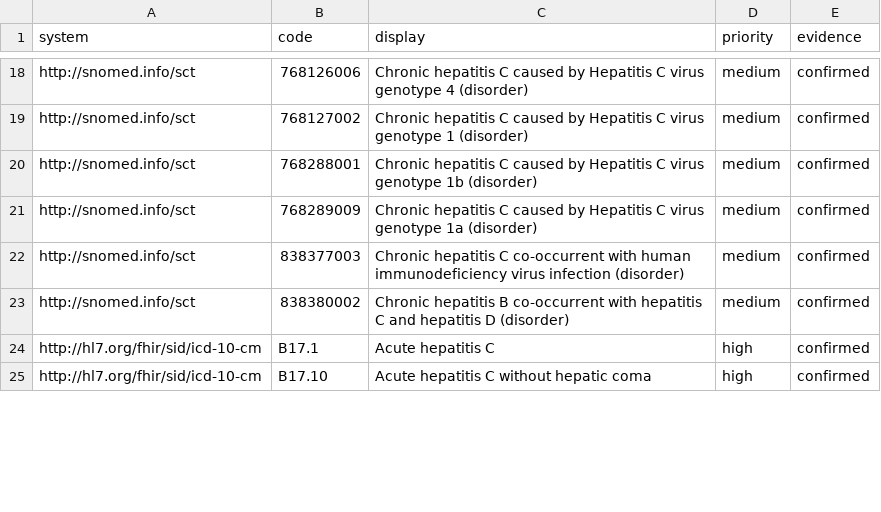
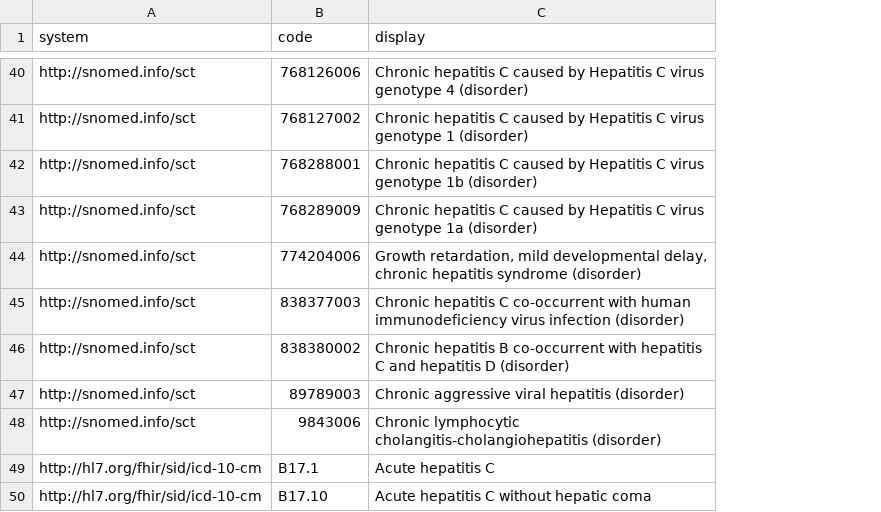
Before and after one commit to smart-on-fhir/cumulus-library-kidney-transplant, a CSV file: spreadsheet/vsac/dx_infection_hepatitis_c.csv, drawn as a sheet; only a part is shown, gaps mark what is left out; removed rows and columns are numbered as before the commit, all else as after; the diff covers the shown part only; the diff names each change by its address in the sheet, - before the commit and + after, or states it on an @@ line.

```diff
--- a/spreadsheet/vsac/dx_infection_hepatitis_c.csv
+++ b/spreadsheet/vsac/dx_infection_hepatitis_c.csv
-column D (priority), rows 18-25: medium | medium | medium | medium | medium | medium | high | high
-column E (evidence), rows 18-25: all confirmed
+row 44: http://snomed.info/sct | 774204006 | Growth retardation, mild developmental delay, chronic hepatitis syndrome (disorder)
+row 47: http://snomed.info/sct | 89789003 | Chronic aggressive viral hepatitis (disorder)
+row 48: http://snomed.info/sct | 9843006 | Chronic lymphocytic cholangitis-cholangiohepatitis (disorder)
```
Also changed, not shown: 22 added rows elsewhere in this file, spreadsheet/vsac/dx_infection_bacterial.csv, spreadsheet/vsac/dx_infection_hepatitis_b.csv, 2 other files.
